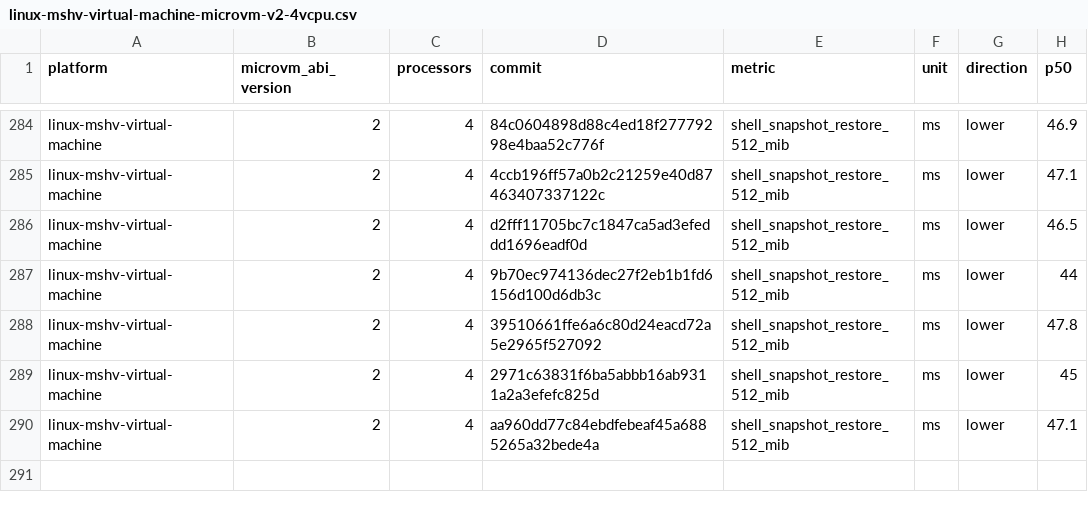
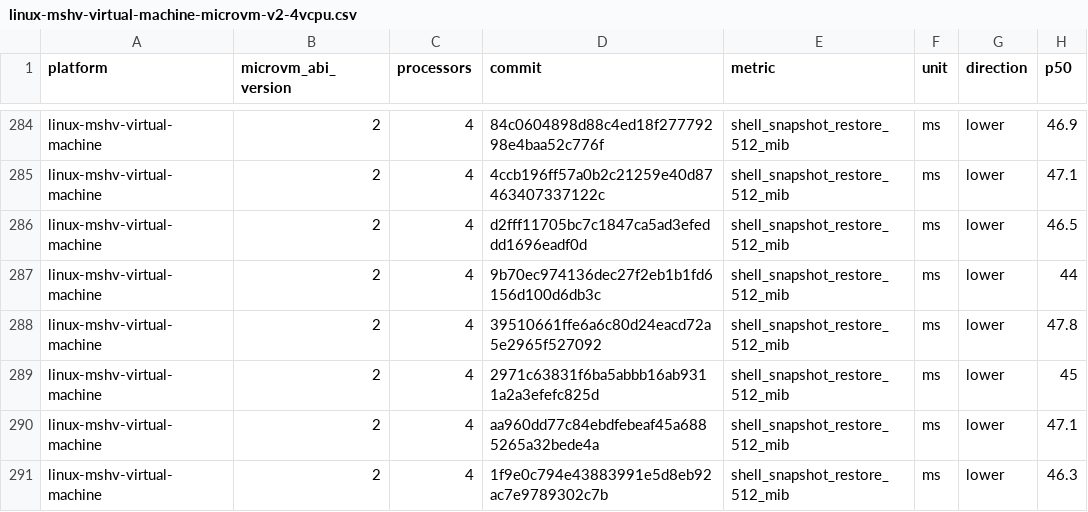
Before and after one commit to Jbansal2/nvx, a CSV file: data/linux-mshv-virtual-machine-microvm-v2-4vcpu.csv, drawn as a sheet; only a part is shown, gaps mark what is left out.

```diff
--- a/data/linux-mshv-virtual-machine-microvm-v2-4vcpu.csv
+++ b/data/linux-mshv-virtual-machine-microvm-v2-4vcpu.csv
@@ -290 +290,2 @@ linux-mshv-virtual-machine,2,4,2971c63831f6ba5abbb16ab9311a2a3efefc825d,shell_sn
 linux-mshv-virtual-machine,2,4,aa960dd77c84ebdfebeaf45a6885265a32bede4a,shell_snapshot_restore_512_mib,ms,lower,47.1
+linux-mshv-virtual-machine,2,4,1f9e0c794e43883991e5d8eb92ac7e9789302c7b,shell_snapshot_restore_512_mib,ms,lower,46.3
```
Also changed, not shown: data/linux-mshv-virtual-machine-microvm-v2-2vcpu.csv, data/linux-mshv-virtual-machine-microvm-v2-8vcpu.csv, 9 other files.
